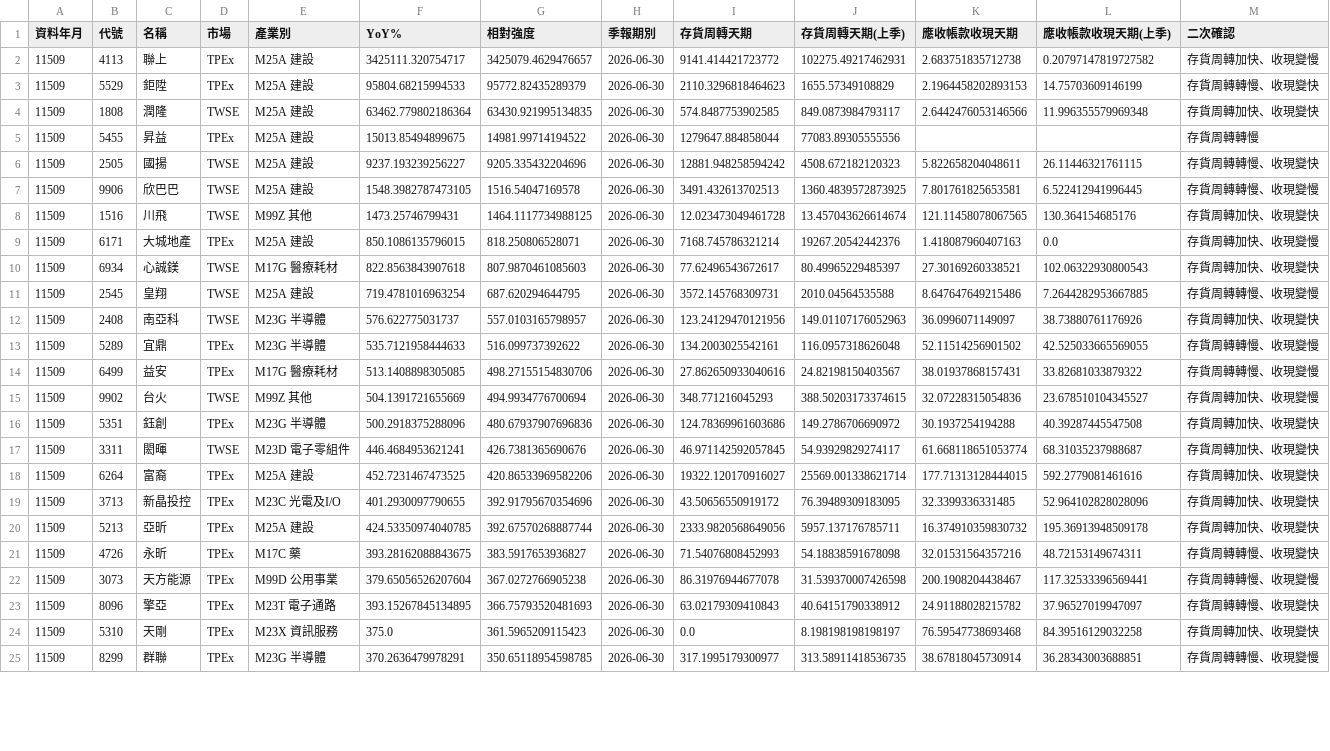
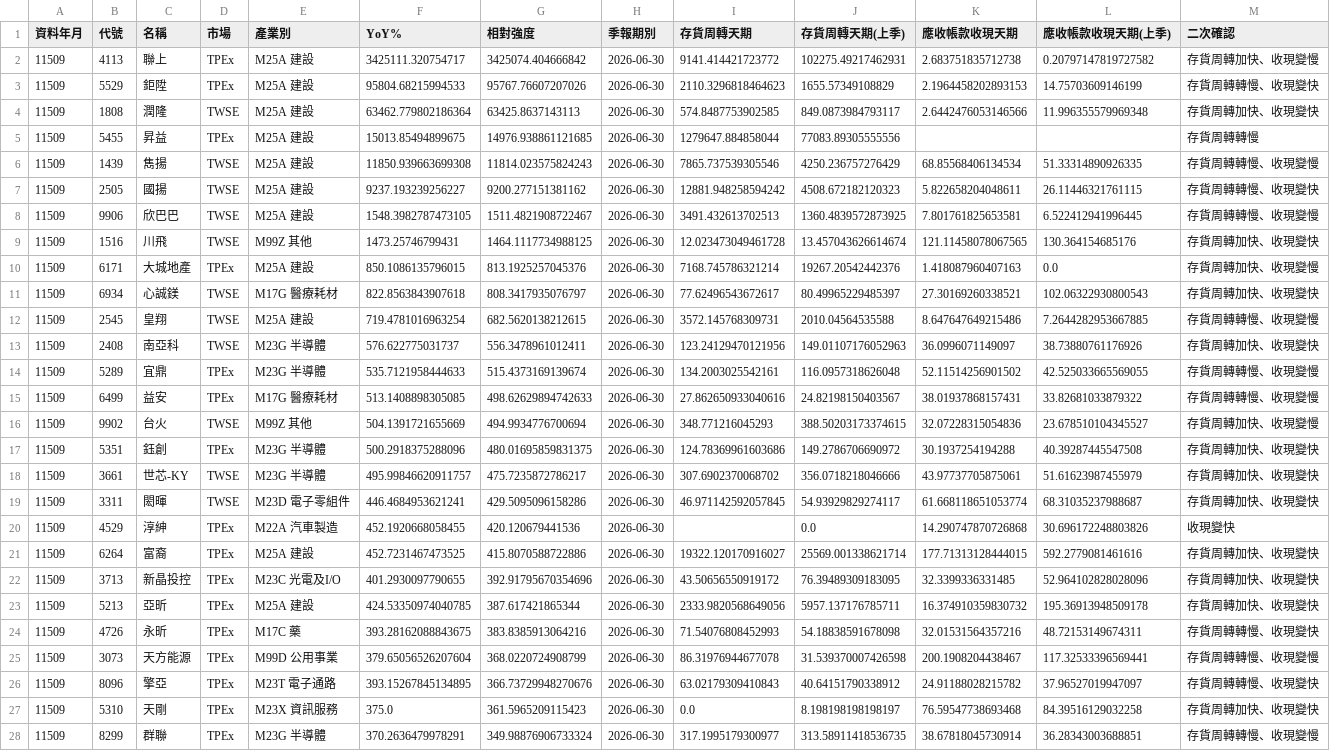
Before and after one commit to juechang0328-rgb/rev-inv, a CSV file: results/confirm.csv, drawn as a sheet; only a part is shown; addresses are those after the commit; the diff covers the shown part only; the diff names each change by its address in the sheet, - before the commit and + after, or states it on an @@ line.

```diff
--- a/results/confirm.csv
+++ b/results/confirm.csv
-G2 (相對強度): 3425079.4629476657
+G2 (相對強度): 3425074.404666842
-G3 (相對強度): 95772.82435289379
+G3 (相對強度): 95767.76607207026
-G4 (相對強度): 63430.921995134835
+G4 (相對強度): 63425.8637143113
-G5 (相對強度): 14981.99714194522
+G5 (相對強度): 14976.938861121685
+row 6: 11509 | 1439 | 雋揚 | TWSE | M25A 建設 | 11850.939663699308 | 11814.023575824243 | 2026-06-30 | 7865.737539305546 | 4250.236757276429 | 68.85568406134534 | 51.33314890926335 | 存貨周轉轉慢、收現變慢
-G7 (相對強度): 9205.335432204696
+G7 (相對強度): 9200.277151381162
-G8 (相對強度): 1516.54047169578
+G8 (相對強度): 1511.4821908722467
-G10 (相對強度): 818.250806528071
+G10 (相對強度): 813.1925257045376
-G11 (相對強度): 807.9870461085603
+G11 (相對強度): 808.3417935076797
-G12 (相對強度): 687.620294644795
+G12 (相對強度): 682.5620138212615
-G13 (相對強度): 557.0103165798957
+G13 (相對強度): 556.3478961012411
-G14 (相對強度): 516.099737392622
+G14 (相對強度): 515.4373169139674
-G15 (相對強度): 498.27155154830706
+G15 (相對強度): 498.62629894742633
-G17 (相對強度): 480.67937907696836
+G17 (相對強度): 480.01695859831375
+row 18: 11509 | 3661 | 世芯-KY | TWSE | M23G 半導體 | 495.99846620911757 | 475.7235872786217 | 2026-06-30 | 307.6902370068702 | 356.0718218046666 | 43.97737705875061 | 51.61623987455979 | 存貨周轉加快、收現變快
-G19 (相對強度): 426.7381365690676
+G19 (相對強度): 429.5095096158286
+row 20: 11509 | 4529 | 淳紳 | TPEx | M22A 汽車製造 | 452.1920668058455 | 420.120679441536 | 2026-06-30 |  | 0.0 | 14.290747870726868 | 30.696172248803826 | 收現變快
-G21 (相對強度): 420.86533969582206
+G21 (相對強度): 415.8070588722886
-G23 (相對強度): 392.67570268887744
+G23 (相對強度): 387.617421865344
-G24 (相對強度): 383.5917653936827
+G24 (相對強度): 383.8385913064216
-G25 (相對強度): 367.0272766905238
+G25 (相對強度): 368.0220724908799
-G26 (相對強度): 366.75793520481693
+G26 (相對強度): 366.73729948270676
-G28 (相對強度): 350.65118954598785
+G28 (相對強度): 349.98876906733324
```
Also changed, not shown: 1 added row, 4 removed rows and 2 edited cells elsewhere in this file, results/industries.csv, 5 other files.
